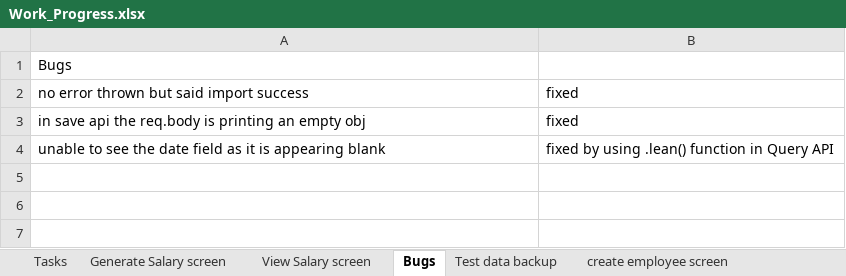
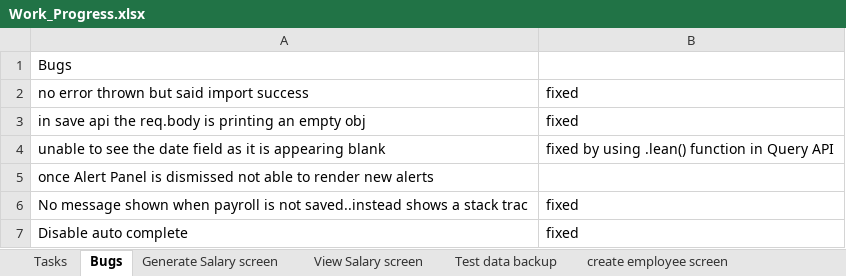
Before and after one commit to kiransp84/hrms, an Excel workbook: Work_Progress.xlsx, sheet Bugs, drawn as a sheet; values as stored, in another font and other column widths than the file's, no borders; the diff names each change by its address in the sheet, - before the commit and + after, or states it on an @@ line.

Commit message:
Disable auto complete , Payroll doesnt exist message , Log write to file

```diff
--- a/Work_Progress.xlsx (sheet Bugs)
+++ b/Work_Progress.xlsx (sheet Bugs)
@@ sheet tab order changed: Tasks | Bugs | Generate Salary screen | View Salary screen | Test data backup | create employee screen @@
+row 5: once Alert Panel is dismissed not able to render new alerts
+row 6: No message shown when payroll is not saved..instead shows a stack trac | fixed
+row 7: Disable auto complete | fixed
```
Also changed, not shown: sheet Tasks, 3 other files.
